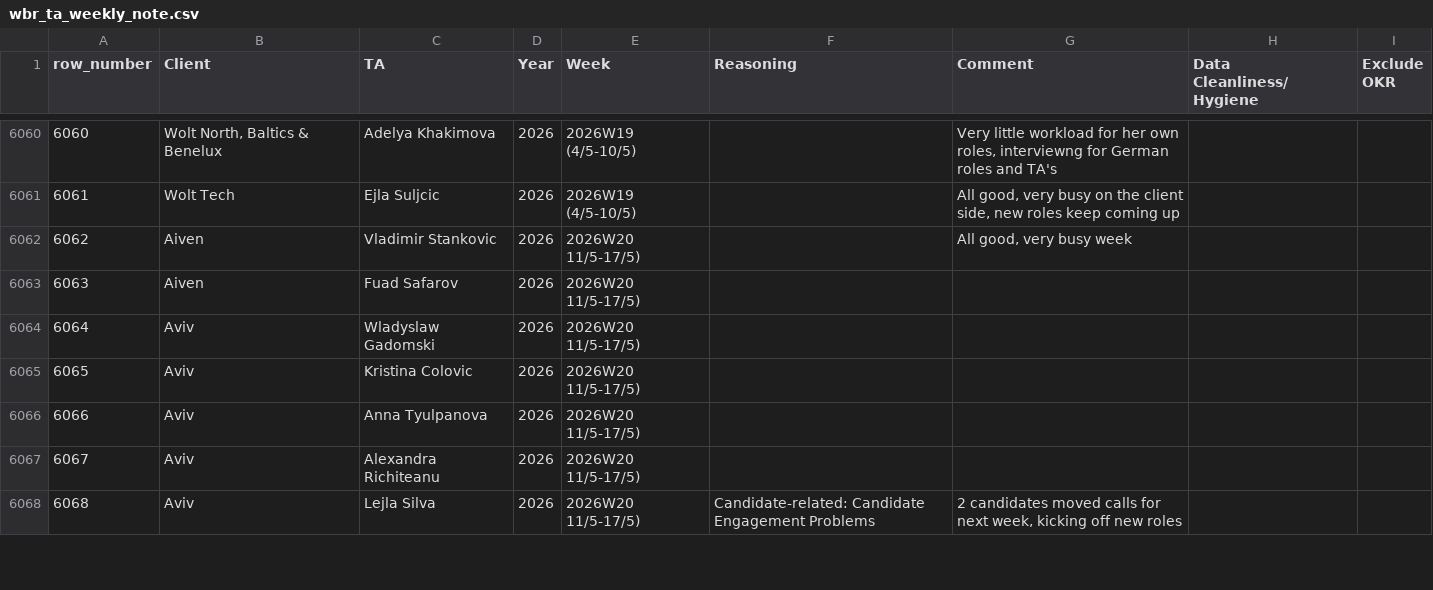
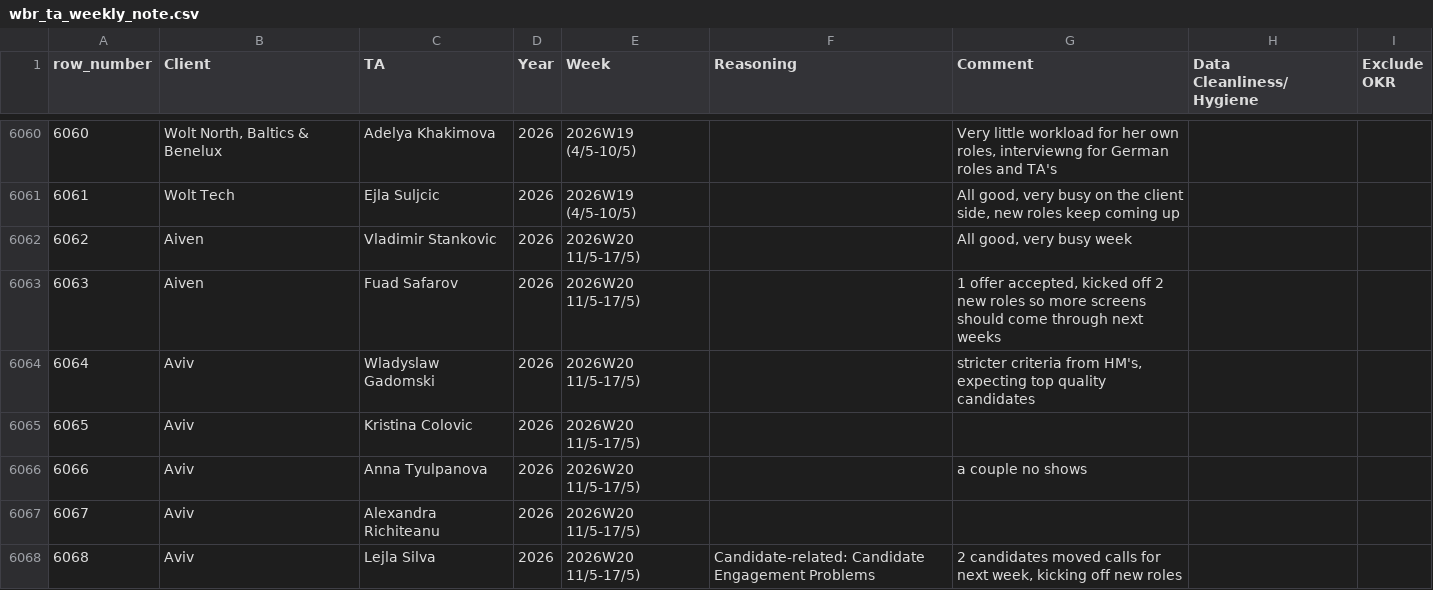
Before and after one commit to bark8922/tribe-recruiting, a CSV file: wbr_static/wbr_ta_weekly_note.csv, drawn as a sheet; only a part is shown, gaps mark what is left out; the diff covers the shown part only; the diff names each change by its address in the sheet, - before the commit and + after, or states it on an @@ line.

Commit message:
chore: sync TA Weekly Note 2026-05-18

```diff
--- a/wbr_static/wbr_ta_weekly_note.csv
+++ b/wbr_static/wbr_ta_weekly_note.csv
-G6063 (Comment): (empty)
+G6063 (Comment): 1 offer accepted, kicked off 2 new roles so more screens should come through next weeks
-G6064 (Comment): (empty)
+G6064 (Comment): stricter criteria from HM's, expecting top quality candidates
-G6066 (Comment): (empty)
+G6066 (Comment): a couple no shows
```
Also changed, not shown: 3 edited cells elsewhere in this file.
